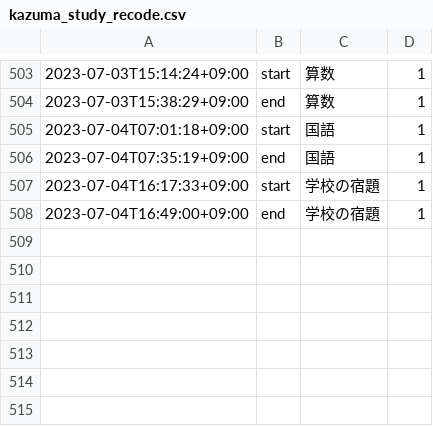
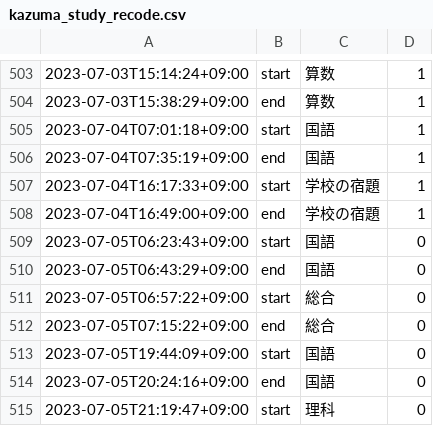
Before and after one commit to mustangsally1973/mustangasally1973.github.io, a CSV file: data/kazuma_study_recode.csv, drawn as a sheet; only a part is shown, gaps mark what is left out.

Commit message:
update data

```diff
--- a/data/kazuma_study_recode.csv
+++ b/data/kazuma_study_recode.csv
@@ -508 +508,8 @@
 2023-07-04T16:49:00+09:00,end,学校の宿題,1
+2023-07-05T06:23:43+09:00,start,国語,0
+2023-07-05T06:43:29+09:00,end,国語,0
+2023-07-05T06:57:22+09:00,start,総合,0
+2023-07-05T07:15:22+09:00,end,総合,0
+2023-07-05T19:44:09+09:00,start,国語,0
+2023-07-05T20:24:16+09:00,end,国語,0
+2023-07-05T21:19:47+09:00,start,理科,0
```
